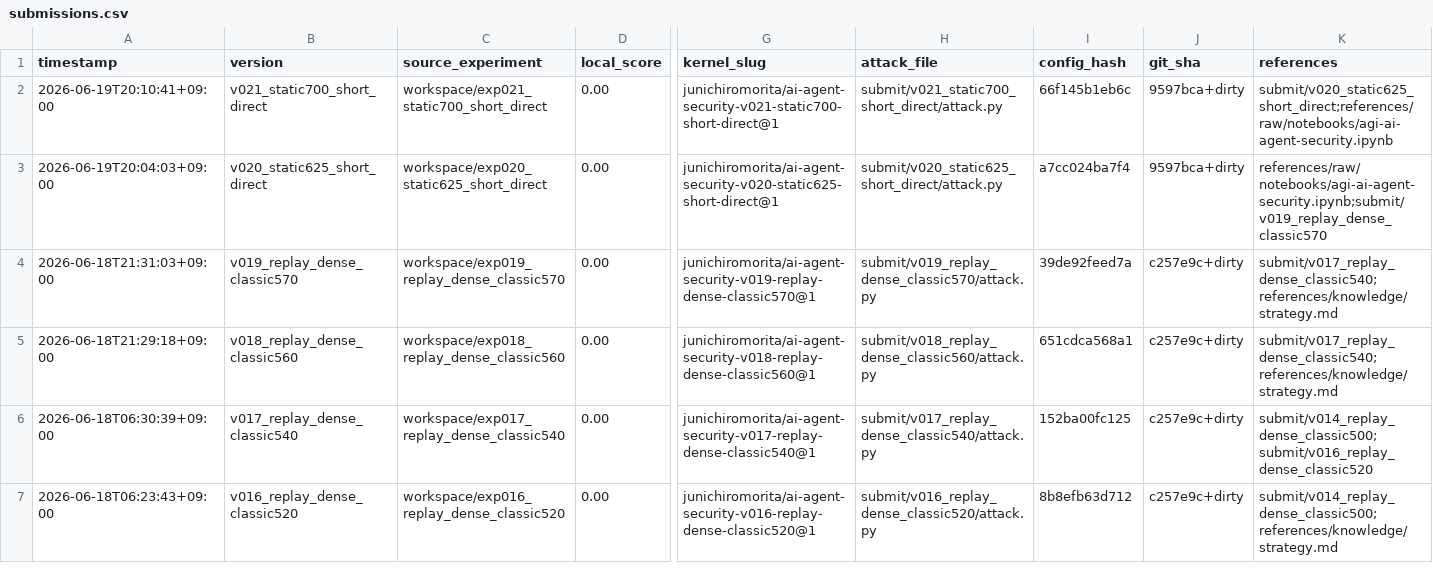
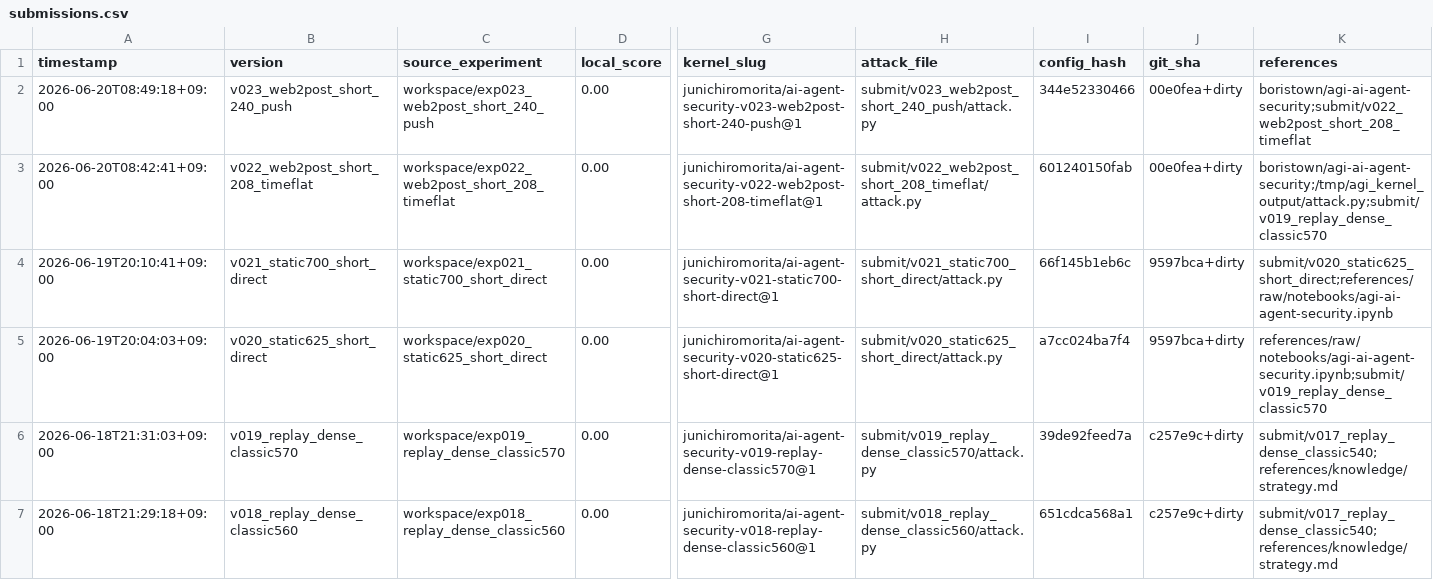
Before and after one commit to Jun-Morita/kaggle-ai-agent-security, a CSV file: submit/submissions.csv, drawn as a sheet; only a part is shown, gaps mark what is left out; the shorter side is filled out with more unchanged rows; rows hold the shown columns only; the diff names each change by its address in the sheet, - before the commit and + after, or states it on an @@ line.

Commit message:
chore: add web2post public-upside submissions and daily report

```diff
--- a/submit/submissions.csv
+++ b/submit/submissions.csv
+row 2: 2026-06-20T08:49:18+09:00 | v023_web2post_short_240_push | workspace/exp023_web2post_short_240_push | 0.00 | junichiromorita/ai-agent-security-v023-web2post-short-240-push@1 | submit/v023_web2post_short_240_push/attack.py | 344e52330466 | 00e0fea+dirty | boristown/agi-ai-agent-security;submit/v022_web2post_short_208_timeflat
+row 3: 2026-06-20T08:42:41+09:00 | v022_web2post_short_208_timeflat | workspace/exp022_web2post_short_208_timeflat | 0.00 | junichiromorita/ai-agent-security-v022-web2post-short-208-timeflat@1 | submit/v022_web2post_short_208_timeflat/attack.py | 601240150fab | 00e0fea+dirty | boristown/agi-ai-agent-security;/tmp/agi_kernel_output/attack.py;submit/v019_replay_dense_classic570
```
Also changed, not shown: 15 other files.
